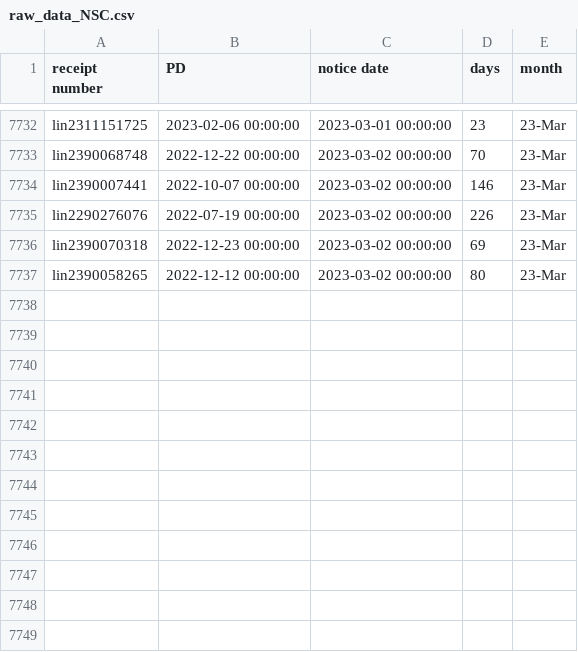
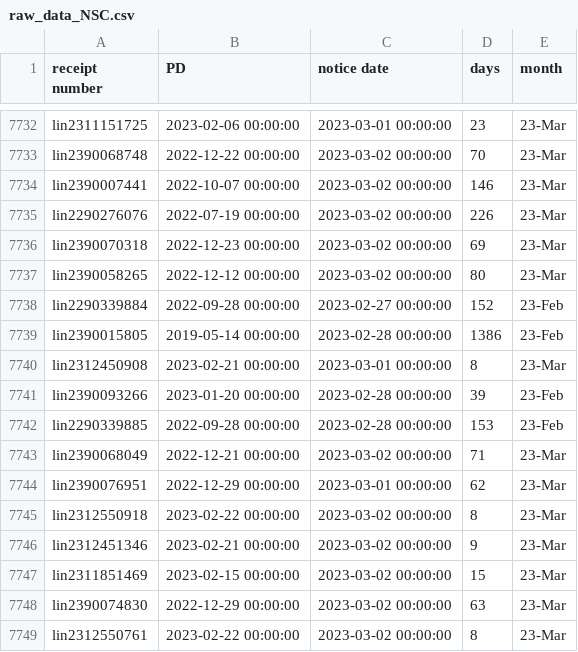
Before and after one commit to happy-fish-01/National_interest_waiver_waittime, a CSV file: raw_data_NSC.csv, drawn as a sheet; only a part is shown, gaps mark what is left out; the diff names each change by its address in the sheet, - before the commit and + after, or states it on an @@ line.

```diff
--- a/raw_data_NSC.csv
+++ b/raw_data_NSC.csv
+row 7738: lin2290339884 | 2022-09-28 00:00:00 | 2023-02-27 00:00:00 | 152 | 23-Feb
+row 7739: lin2390015805 | 2019-05-14 00:00:00 | 2023-02-28 00:00:00 | 1386 | 23-Feb
+row 7740: lin2312450908 | 2023-02-21 00:00:00 | 2023-03-01 00:00:00 | 8 | 23-Mar
+row 7741: lin2390093266 | 2023-01-20 00:00:00 | 2023-02-28 00:00:00 | 39 | 23-Feb
+row 7742: lin2290339885 | 2022-09-28 00:00:00 | 2023-02-28 00:00:00 | 153 | 23-Feb
+row 7743: lin2390068049 | 2022-12-21 00:00:00 | 2023-03-02 00:00:00 | 71 | 23-Mar
+row 7744: lin2390076951 | 2022-12-29 00:00:00 | 2023-03-01 00:00:00 | 62 | 23-Mar
+row 7745: lin2312550918 | 2023-02-22 00:00:00 | 2023-03-02 00:00:00 | 8 | 23-Mar
+row 7746: lin2312451346 | 2023-02-21 00:00:00 | 2023-03-02 00:00:00 | 9 | 23-Mar
+row 7747: lin2311851469 | 2023-02-15 00:00:00 | 2023-03-02 00:00:00 | 15 | 23-Mar
+row 7748: lin2390074830 | 2022-12-29 00:00:00 | 2023-03-02 00:00:00 | 63 | 23-Mar
+row 7749: lin2312550761 | 2023-02-22 00:00:00 | 2023-03-02 00:00:00 | 8 | 23-Mar
```
Also changed, not shown: raw_data_TSC.csv, 3 other files.
